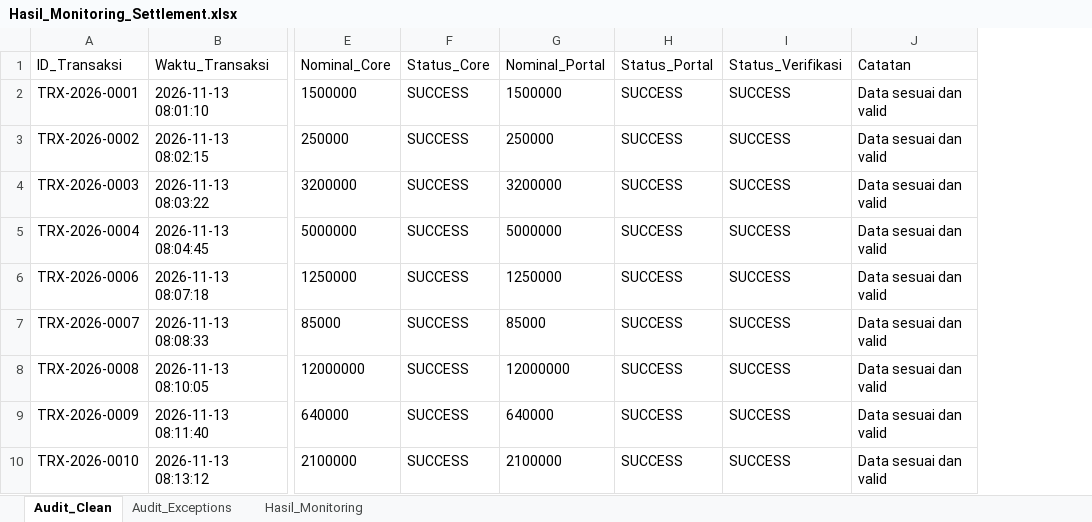
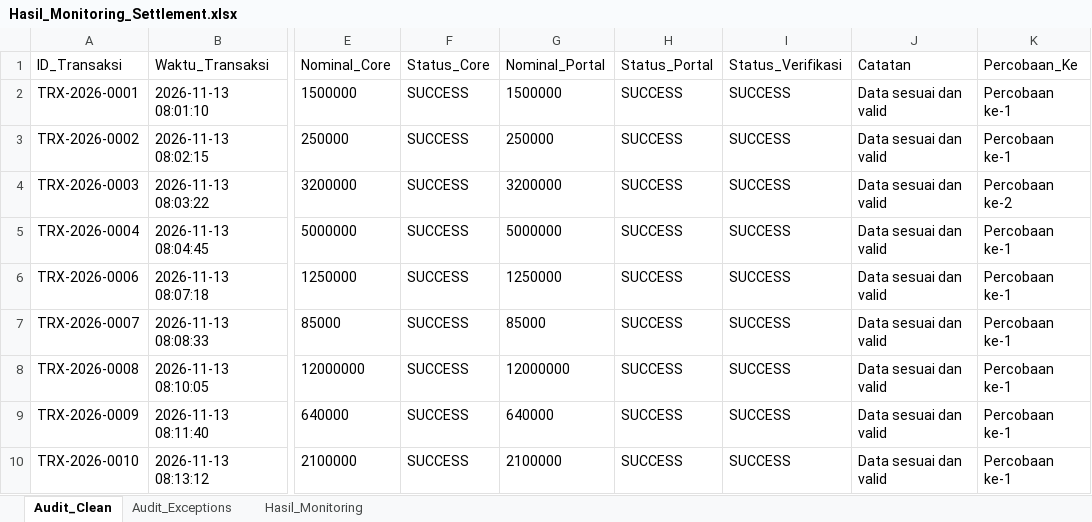
Before and after one commit to DenyIM/denyiqbalmubarok-ujian-sqa6, an Excel workbook: Hasil_Monitoring_Settlement.xlsx, sheet Audit_Clean, drawn as a sheet; only a part is shown, gaps mark what is left out; values as stored, in another font and other column widths than the file's, no borders; the diff names each change by its address in the sheet, - before the commit and + after, or states it on an @@ line.

Commit message:
refactor: update workflow to add retry columns and remove old report cleanup logic

```diff
--- a/Hasil_Monitoring_Settlement.xlsx (sheet Audit_Clean)
+++ b/Hasil_Monitoring_Settlement.xlsx (sheet Audit_Clean)
+column K (Percobaan_Ke), rows 2-10: Percobaan ke-1 | Percobaan ke-1 | Percobaan ke-2 | Percobaan ke-1 | Percobaan ke-1 | Percobaan ke-1 | Percobaan ke-1 | Percobaan ke-1 | Percobaan ke-1
```
Also changed, not shown: sheet Audit_Exceptions, sheet Hasil_Monitoring, 2 other files.
